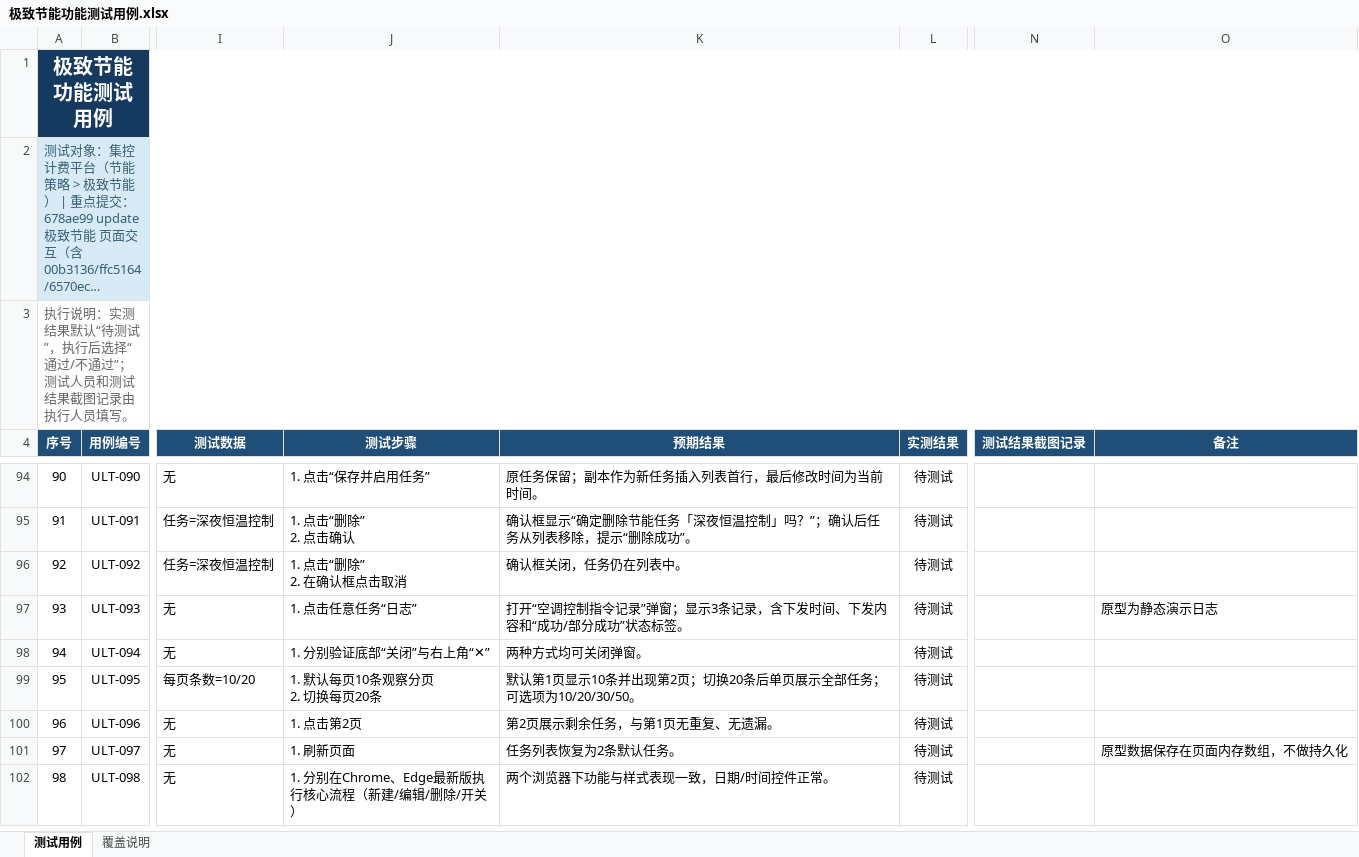
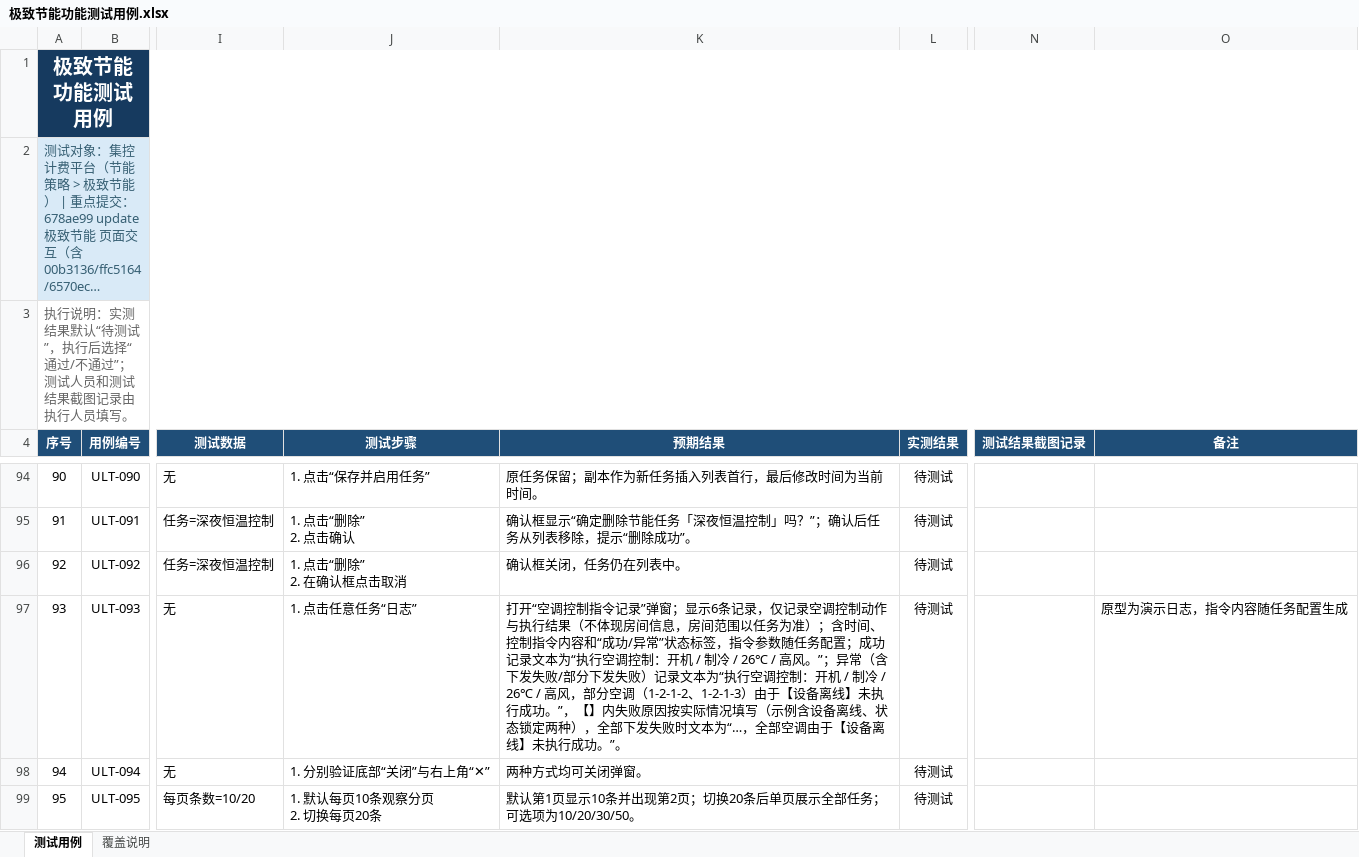
Before and after one commit to hidingwenwu/hvac-demo, an Excel workbook: testcase/极致节能功能测试用例.xlsx, sheet 测试用例, drawn as a sheet; only a part is shown, gaps mark what is left out; the shorter side is filled out with more unchanged rows; long unchanged cells end in …; values as stored, in another font and other column widths than the file's, no borders; the diff names each change by its address in the sheet, - before the commit and + after, or states it on an @@ line.

```diff
--- a/testcase/极致节能功能测试用例.xlsx (sheet 测试用例)
+++ b/testcase/极致节能功能测试用例.xlsx (sheet 测试用例)
-K97 (预期结果): …窗；显示3条记录，含下发时间、下发内容和“成功/部分成功”状态标签。
+K97 (预期结果): …窗；显示6条记录，仅记录空调控制动作与执行结果（不体现房间信息，房间范围以任务为准）；含时间、控制指令内容和“成功/异常”状态标签，指令参数随任务配置；成功记录文本为“执行空调控制：开机 / 制冷 / 26℃ / 高风。”；异常（含下发失败/部分下发失败）记录文本为“执行空调控制：开机 / 制冷 / 26℃ / 高风，部分空调（1-2-1-2、1-2-1-3）由于【设备离线】未执行成功。”，【】内失败原因按实际情况填写（示例含设备离线、状态锁定两种），全部下发失败时文本为“…，全部空调由于【设备离线】未执行成功。”。
-O97 (备注): 原型为静态演示日志
+O97 (备注): 原型为演示日志，指令内容随任务配置生成
```
Also changed, not shown: testcase/环境感知联动功能测试用例.xlsx, 7 other files.
